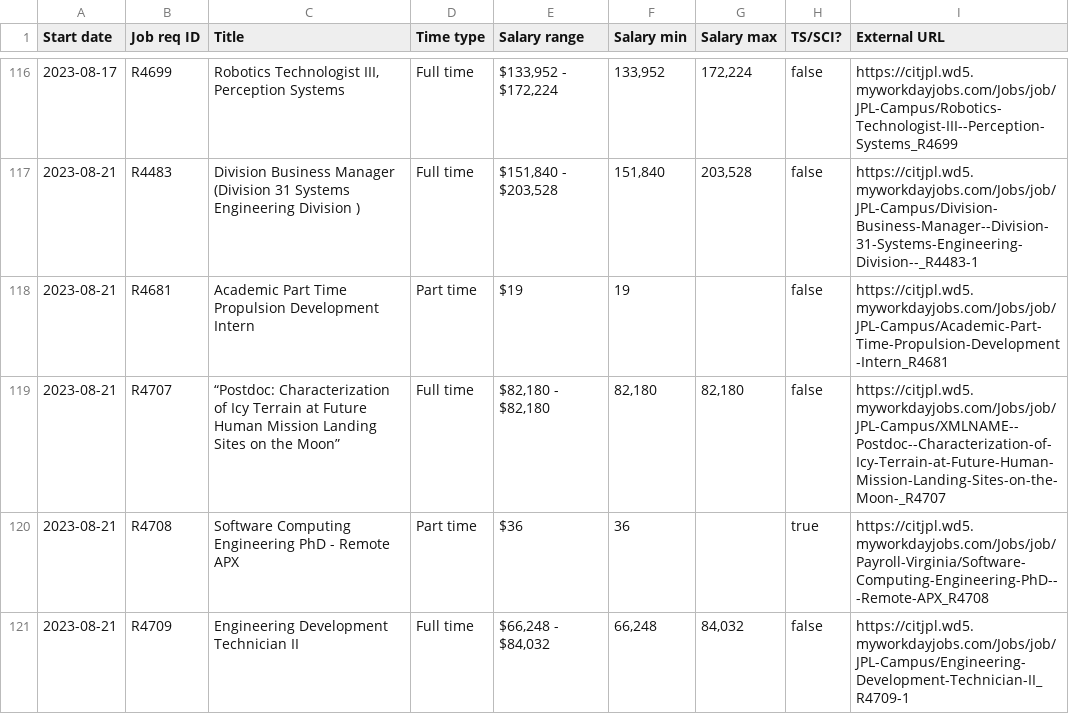
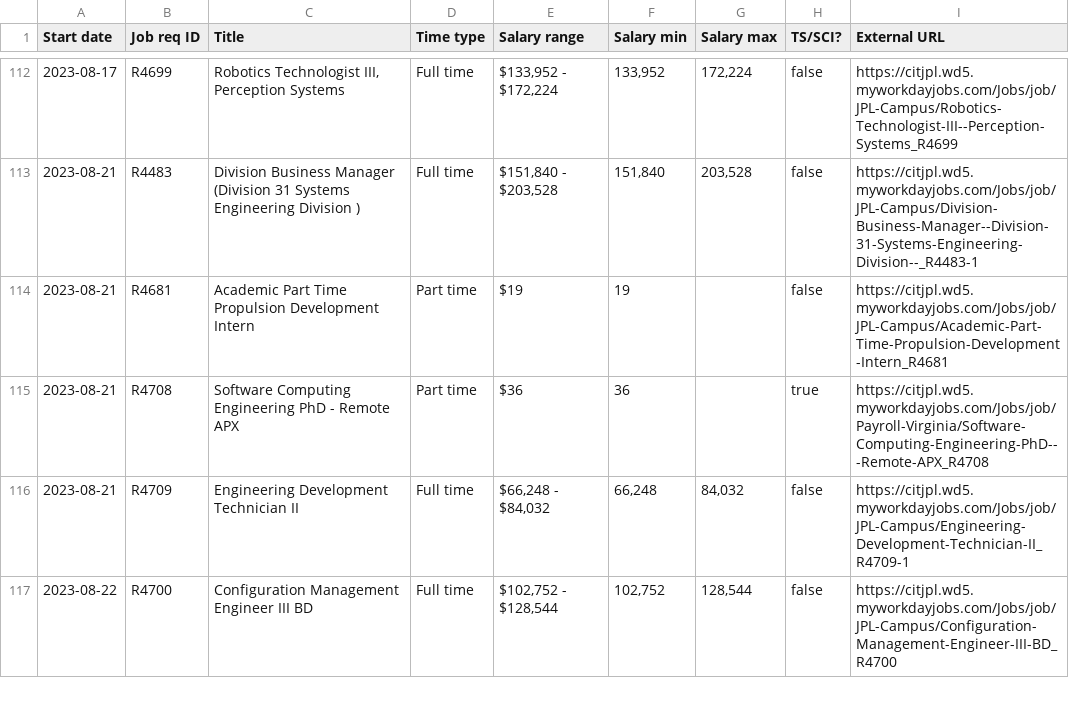
Before and after one commit to thzinc/jpl-jobs, a CSV file: data/summary.csv, drawn as a sheet; only a part is shown, gaps mark what is left out; the diff covers the shown part only.

```diff
--- a/data/summary.csv
+++ b/data/summary.csv
@@ -118,4 +114,4 @@
 "2023-08-21","R4681","Academic Part Time Propulsion Development Intern","Part time","$19","19",,false,"https://citjpl.wd5.myworkdayjobs.com/Jobs/job/JPL-Campus/Academic-Part-Time-Propulsion-Development-Intern_R4681"
-"2023-08-21","R4707","“Postdoc: Characterization of Icy Terrain at Future Human Mission Landing Sites on the Moon”","Full time","$82,180 - $82,180","82,180","82,180",false,"https://citjpl.wd5.myworkdayjobs.com/Jobs/job/JPL-Campus/XMLNAME--Postdoc--Characterization-of-Icy-Terrain-at-Future-Human-Mission-Landing-Sites-on-the-Moon-_R4707"
 "2023-08-21","R4708","Software Computing Engineering PhD - Remote APX","Part time","$36","36",,true,"https://citjpl.wd5.myworkdayjobs.com/Jobs/job/Payroll-Virginia/Software-Computing-Engineering-PhD---Remote-APX_R4708"
 "2023-08-21","R4709","Engineering Development Technician II","Full time","$66,248 - $84,032","66,248","84,032",false,"https://citjpl.wd5.myworkdayjobs.com/Jobs/job/JPL-Campus/Engineering-Development-Technician-II_R4709-1"
+"2023-08-22","R4700","Configuration Management Engineer III BD","Full time","$102,752 - $128,544","102,752","128,544",false,"https://citjpl.wd5.myworkdayjobs.com/Jobs/job/JPL-Campus/Configuration-Management-Engineer-III-BD_R4700"
```
Also changed, not shown: 3 added rows and 4 removed rows elsewhere in this file.
